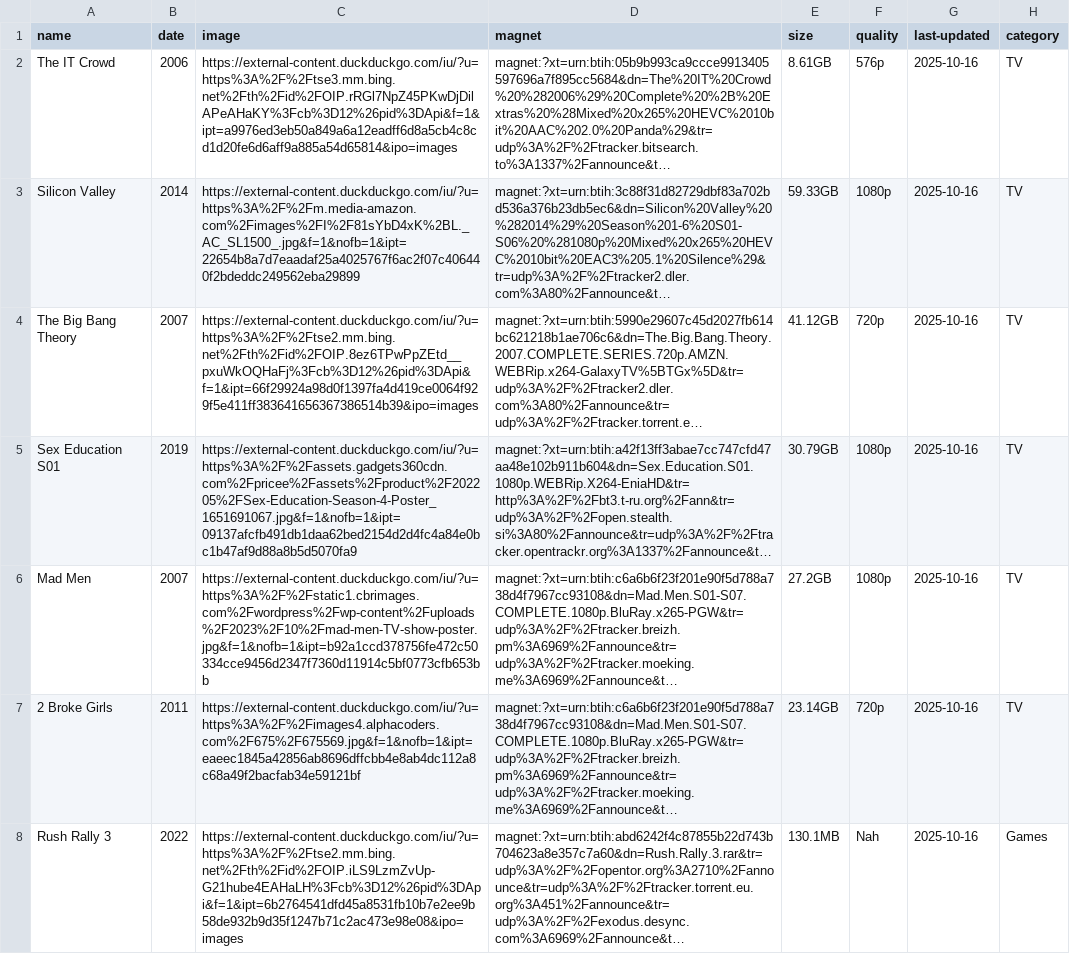
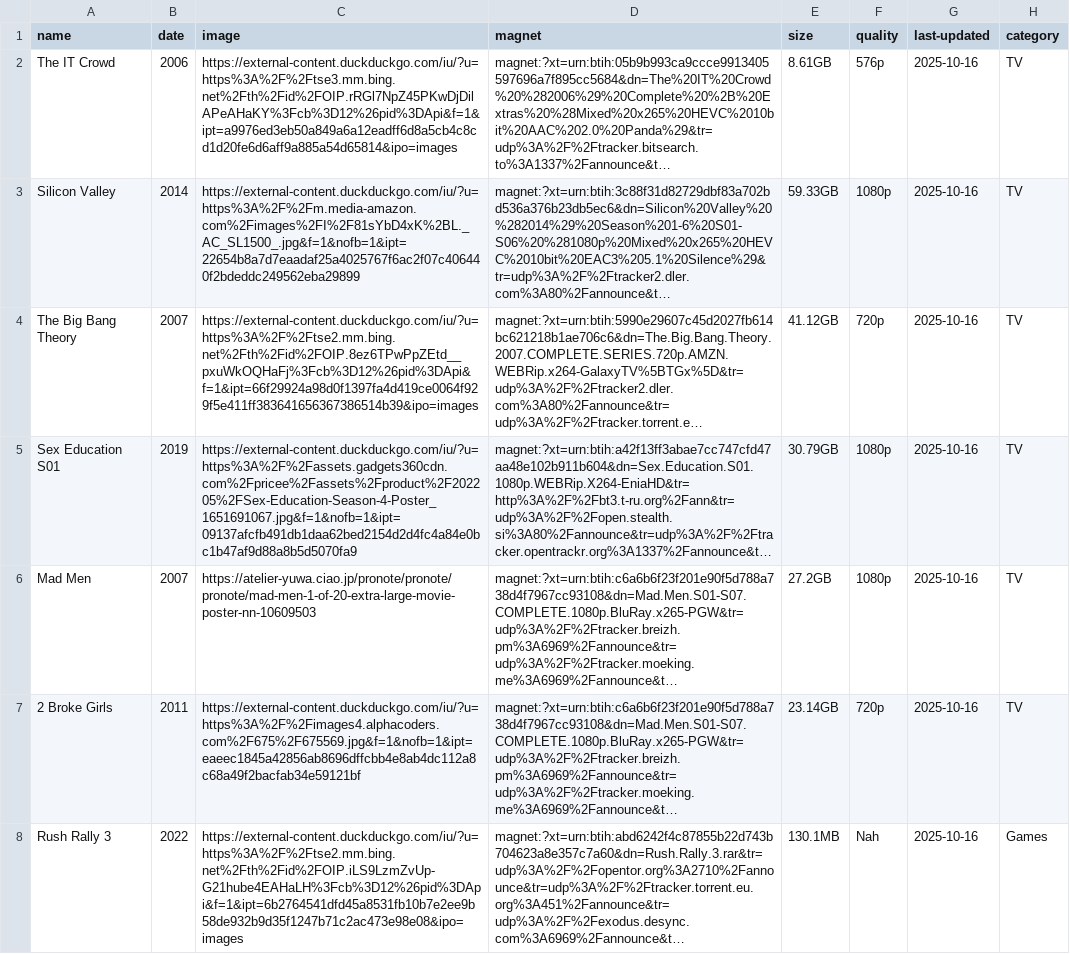
Before and after one commit to sadkjasldjlajdj3323213sdad/t, a CSV file: torrents.csv, drawn as a sheet; long unchanged cells end in …; the diff names each change by its address in the sheet, - before the commit and + after, or states it on an @@ line.

Commit message:
Update torrents.csv

```diff
--- a/torrents.csv
+++ b/torrents.csv
-C6 (image): https://external-content.duckduckgo.com/iu/?u=https%3A%2F%2Fstatic1.cbrimages.com%2Fwordpress%2Fwp-content%2Fuploads%2F2023%2F10%2Fmad-men-TV-show-poster.jpg&f=1&nofb=1&ipt=b92a1ccd378756fe472c50334cce9456d2347f7360d11914c5bf0773cfb653bb
+C6 (image): https://atelier-yuwa.ciao.jp/pronote/pronote/pronote/mad-men-1-of-20-extra-large-movie-poster-nn-10609503
```
